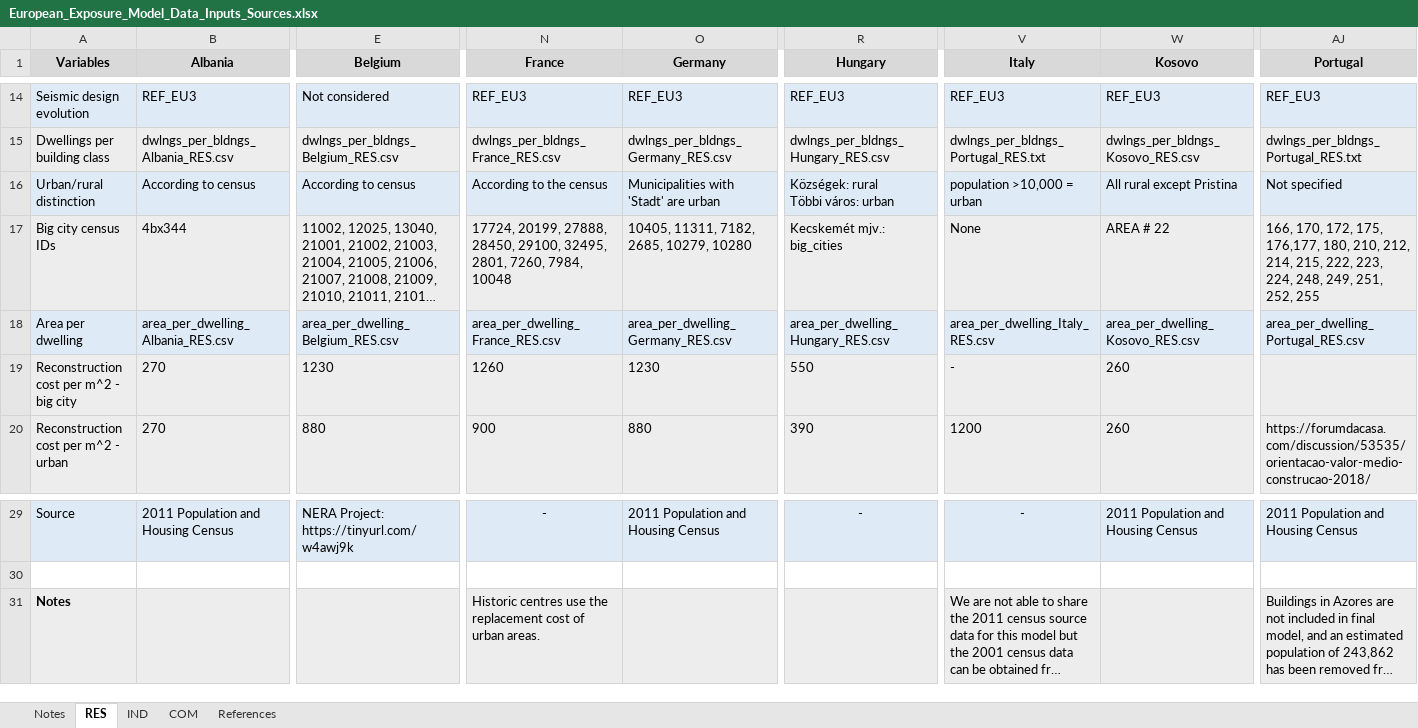
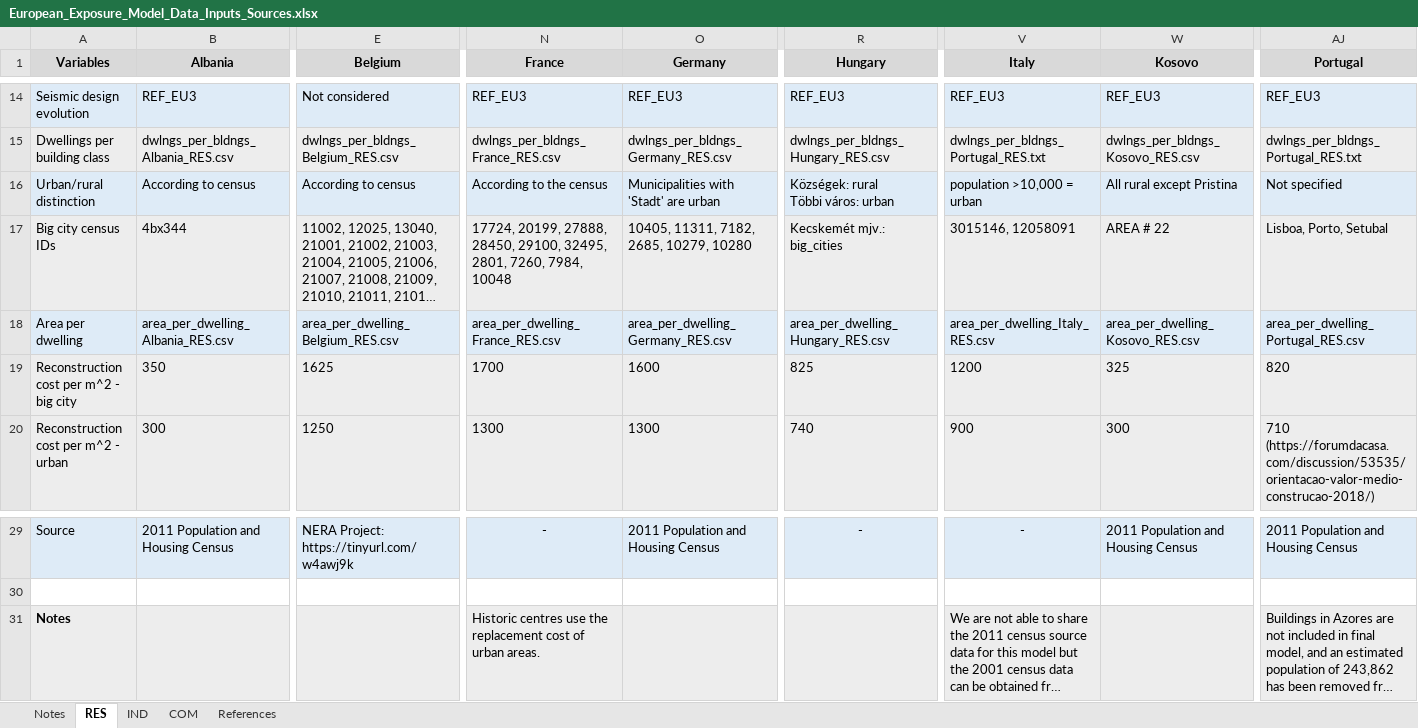
Before and after one commit to hcrowley/esrm20_exposure, an Excel workbook: sources/European_Exposure_Model_Data_Inputs_Sources.xlsx, sheet RES, drawn as a sheet; only a part is shown, gaps mark what is left out; long unchanged cells end in …; values as stored, in another font and other column widths than the file's, no borders; the diff covers the shown part only; the diff names each change by its address in the sheet, - before the commit and + after, or states it on an @@ line.

```diff
--- a/sources/European_Exposure_Model_Data_Inputs_Sources.xlsx (sheet RES)
+++ b/sources/European_Exposure_Model_Data_Inputs_Sources.xlsx (sheet RES)
-V17 (Italy): None
+V17 (Italy): 3015146, 12058091
-AJ17 (Portugal): 166, 170, 172, 175, 176,177, 180, 210, 212, 214, 215, 222, 223, 224, 248, 249, 251, 252, 255
+AJ17 (Portugal): Lisboa, Porto, Setubal
-B19 (Albania): 270
+B19 (Albania): 350
-E19 (Belgium): 1230
+E19 (Belgium): 1625
-N19 (France): 1260
+N19 (France): 1700
-O19 (Germany): 1230
+O19 (Germany): 1600
-R19 (Hungary): 550
+R19 (Hungary): 825
-V19 (Italy): -
+V19 (Italy): 1200
-W19 (Kosovo): 260
+W19 (Kosovo): 325
-AJ19 (Portugal): (empty)
+AJ19 (Portugal): 820
-B20 (Albania): 270
+B20 (Albania): 300
-E20 (Belgium): 880
+E20 (Belgium): 1250
-N20 (France): 900
+N20 (France): 1300
-O20 (Germany): 880
+O20 (Germany): 1300
-R20 (Hungary): 390
+R20 (Hungary): 740
-V20 (Italy): 1200
+V20 (Italy): 900
-W20 (Kosovo): 260
+W20 (Kosovo): 300
-AJ20 (Portugal): https://forumdacasa.com/discussion/53535/orientacao-valor-medio-construcao-2018/
+AJ20 (Portugal): 710 (https://forumdacasa.com/discussion/53535/orientacao-valor-medio-construcao-2018/)
```
Also changed, not shown: 66 edited cells elsewhere in this sheet, sheet COM, sheet IND, sheet References.
